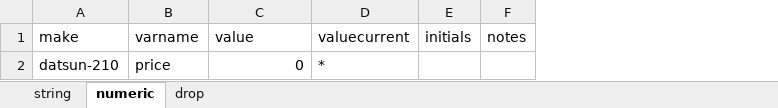
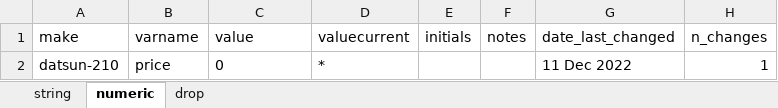
Before and after one commit to worldbank/iefieldkit, an Excel workbook: run/output/iecorrect/hyphen-id.xlsx, sheet numeric, drawn as a sheet; values as stored, in another font and other column widths than the file's, no borders; the diff names each change by its address in the sheet, - before the commit and + after, or states it on an @@ line.

```diff
--- a/run/output/iecorrect/hyphen-id.xlsx (sheet numeric)
+++ b/run/output/iecorrect/hyphen-id.xlsx (sheet numeric)
+column G (date_last_changed), row 2: 11 Dec 2022
+column H (n_changes), row 2: 1
-C2 alignment: right
+C2 alignment: left
```
Also changed, not shown: run/output/iecorrect/iecorrect-missingid.xlsx, run/output/iecorrect/iecorrect-nobs.xlsx, 20 other files.
